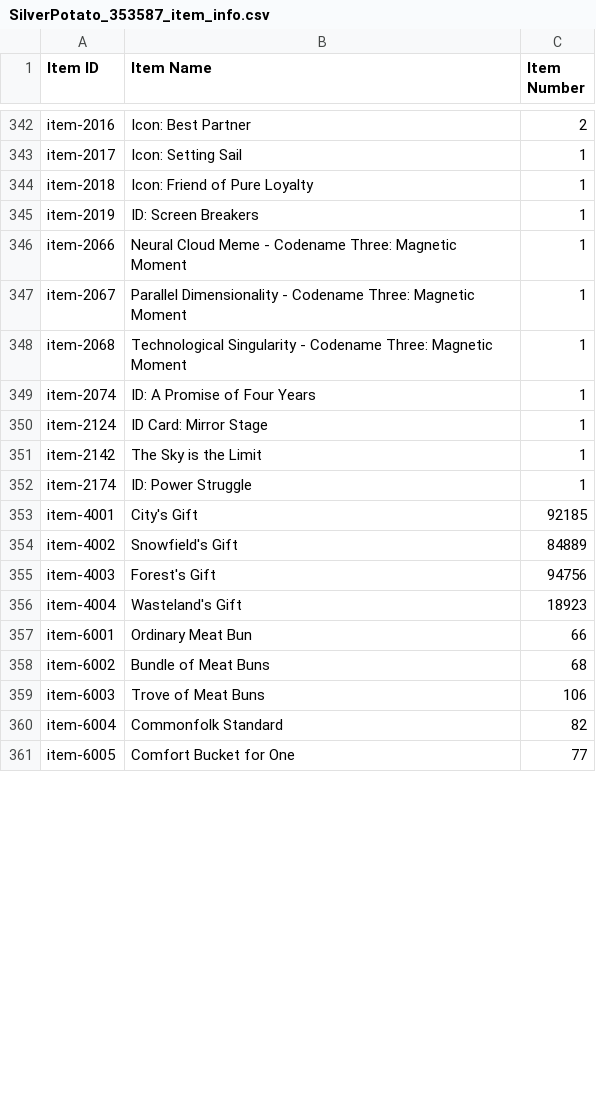
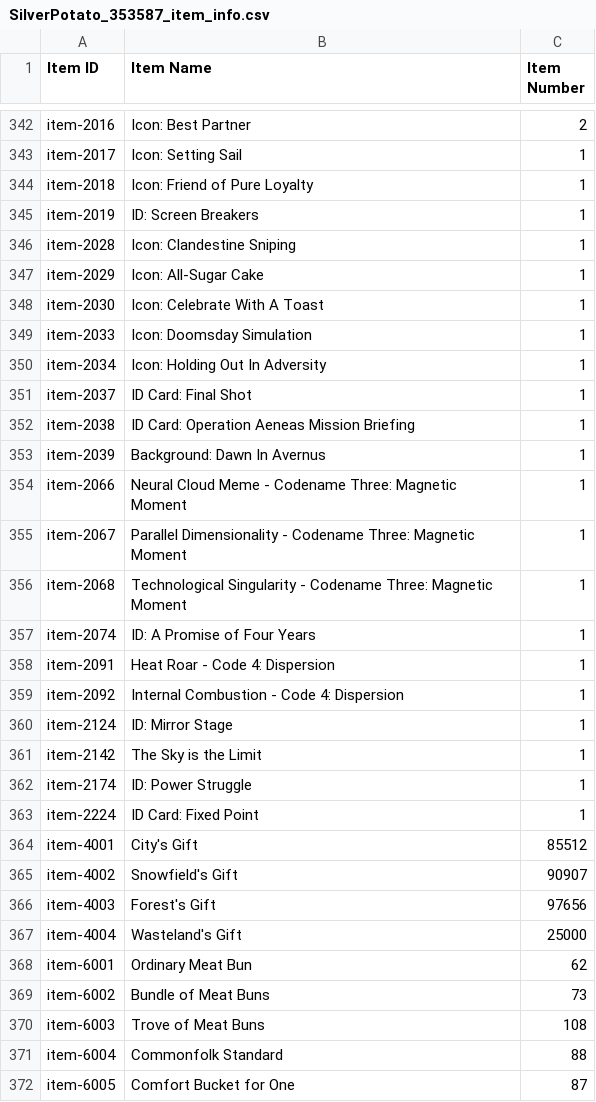
Before and after one commit to ElectroPotato/gfalarm-dump, a CSV file: SilverPotato_353587_item_info.csv, drawn as a sheet; only a part is shown, gaps mark what is left out; the diff covers the shown part only.

```diff
--- a/SilverPotato_353587_item_info.csv
+++ b/SilverPotato_353587_item_info.csv
@@ -345,2 +345,10 @@ item-2018,Icon: Friend of Pure Loyalty,1
 item-2019,ID: Screen Breakers,1
+item-2028,Icon: Clandestine Sniping,1
+item-2029,Icon: All-Sugar Cake,1
+item-2030,Icon: Celebrate With A Toast,1
+item-2033,Icon: Doomsday Simulation,1
+item-2034,Icon: Holding Out In Adversity,1
+item-2037,ID Card: Final Shot,1
+item-2038,ID Card: Operation Aeneas Mission Briefing,1
+item-2039,Background: Dawn In Avernus,1
 item-2066,Neural Cloud Meme - Codename Three: Magnetic Moment,1
@@ -349,13 +357,16 @@ item-2068,Technological Singularity - Codename Three: Magnetic Moment,1
 item-2074,ID: A Promise of Four Years,1
-item-2124,ID Card: Mirror Stage,1
+item-2091,Heat Roar - Code 4: Dispersion,1
+item-2092,Internal Combustion - Code 4: Dispersion,1
+item-2124,ID: Mirror Stage,1
 item-2142,The Sky is the Limit,1
 item-2174,ID: Power Struggle,1
-item-4001,City's Gift,92185
-item-4002,Snowfield's Gift,84889
-item-4003,Forest's Gift,94756
-item-4004,Wasteland's Gift,18923
-item-6001,Ordinary Meat Bun,66
-item-6002,Bundle of Meat Buns,68
-item-6003,Trove of Meat Buns,106
-item-6004,Commonfolk Standard,82
-item-6005,Comfort Bucket for One,77
+item-2224,ID Card: Fixed Point,1
+item-4001,City's Gift,85512
+item-4002,Snowfield's Gift,90907
+item-4003,Forest's Gift,97656
+item-4004,Wasteland's Gift,25000
+item-6001,Ordinary Meat Bun,62
+item-6002,Bundle of Meat Buns,73
+item-6003,Trove of Meat Buns,108
+item-6004,Commonfolk Standard,88
+item-6005,Comfort Bucket for One,87
```
Also changed, not shown: 27 added rows and 53 edited cells elsewhere in this file, SilverPotato_353587_coalition_info.csv, SilverPotato_353587_doll_info.csv, 2 other files.
